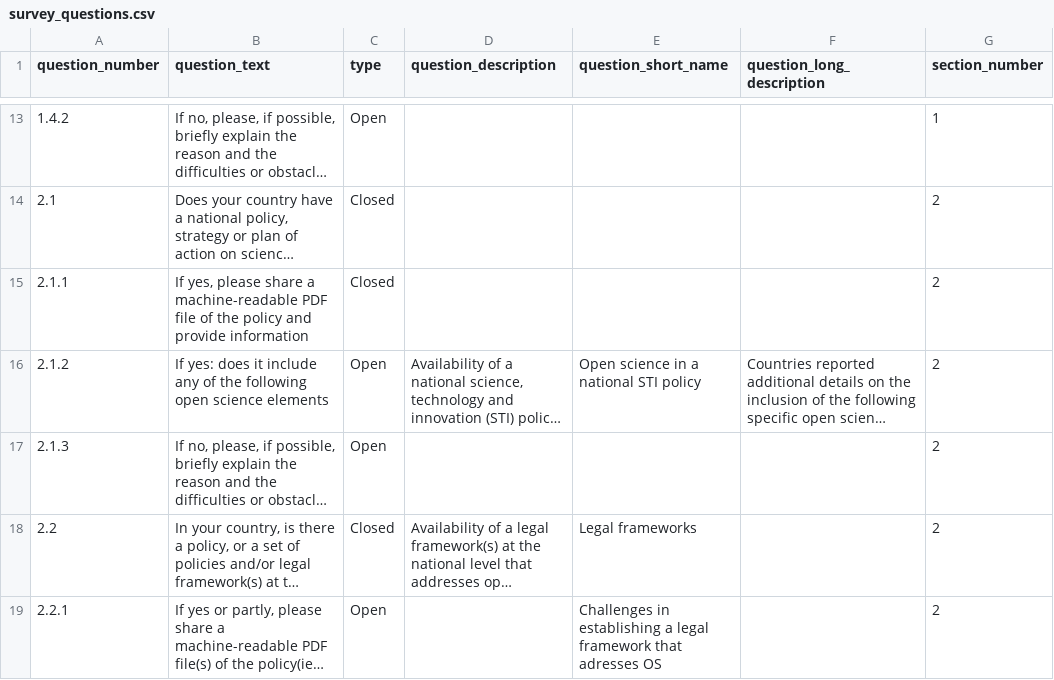
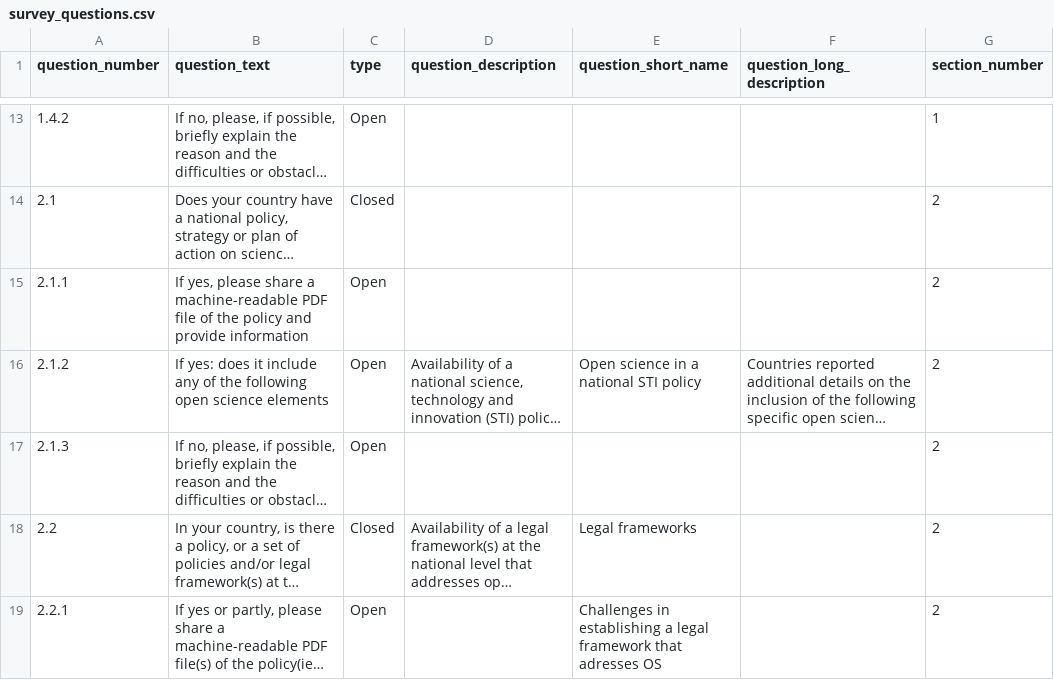
Before and after one commit to unesco/open-sciences, a CSV file: cms/drupal/web/modules/custom/open_science_survey_migration/data/survey_questions.csv, drawn as a sheet; only a part is shown, gaps mark what is left out; long unchanged cells end in …; the diff names each change by its address in the sheet, - before the commit and + after, or states it on an @@ line.

```diff
--- a/cms/drupal/web/modules/custom/open_science_survey_migration/data/survey_questions.csv
+++ b/cms/drupal/web/modules/custom/open_science_survey_migration/data/survey_questions.csv
-C15 (type): Closed
+C15 (type): Open
```
Also changed, not shown: 10 other files.
